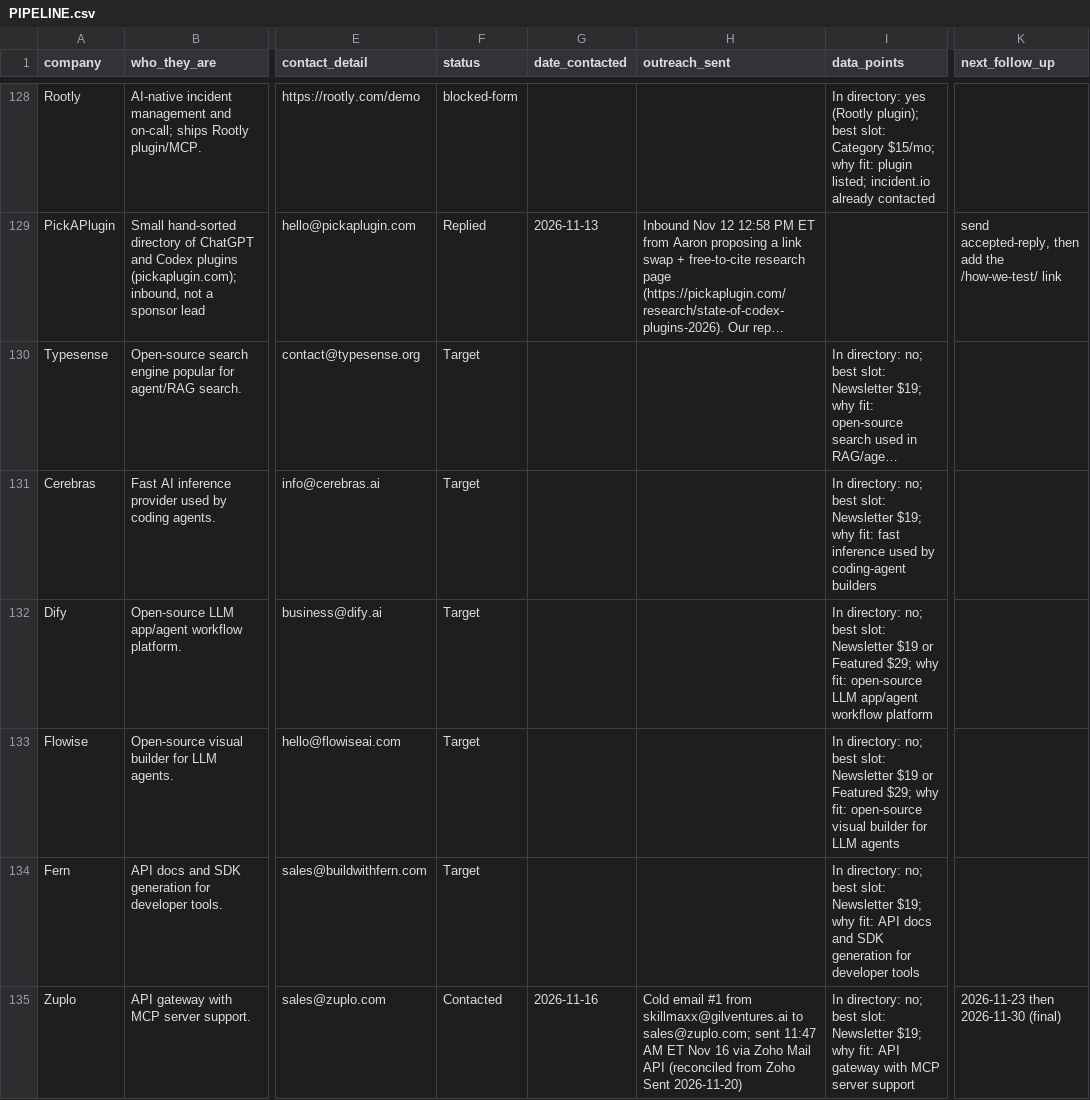
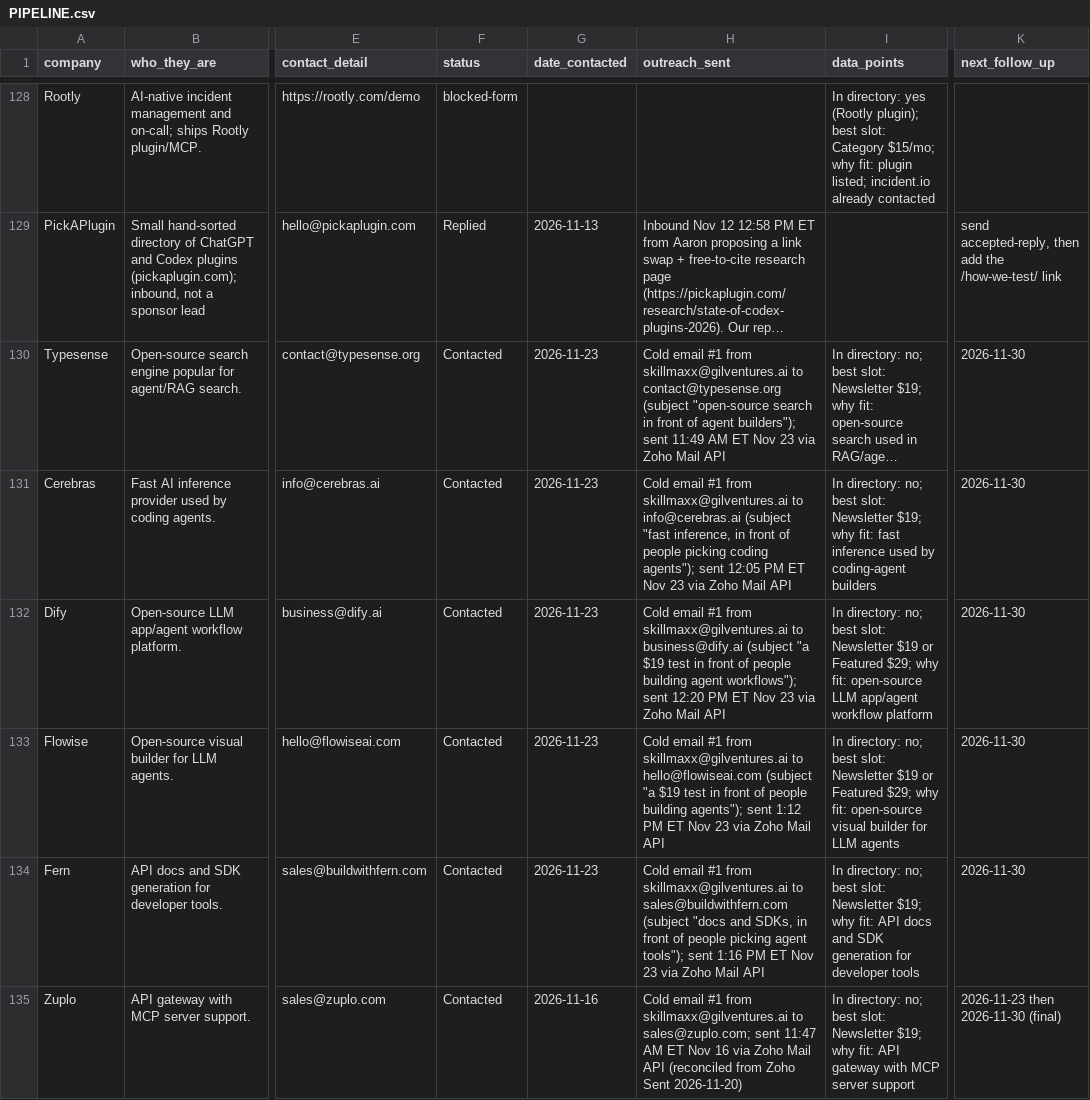
Before and after one commit to grandpajackai/skillmaxx, a CSV file: growth/sponsors/PIPELINE.csv, drawn as a sheet; only a part is shown, gaps mark what is left out; long unchanged cells end in …; the diff covers the shown part only; the diff names each change by its address in the sheet, - before the commit and + after, or states it on an @@ line.

Commit message:
Sponsor outreach 2026-11-23: 18 new pitches and 8 follow-ups logged (#165)
Record today's 26 Zoho Mail API sends (18 new, 8 FU1, 0 bounces, 0 skips),
update PIPELINE.csv, and log the wrap-up in STATUS.md. No email was sent
in this commit.

```diff
--- a/growth/sponsors/PIPELINE.csv
+++ b/growth/sponsors/PIPELINE.csv
-F130:F134 (status): Target
+F130:F134 (status): Contacted
-G130:G134 (date_contacted): (empty)
+G130:G134 (date_contacted): 2026-11-23
-H130 (outreach_sent): (empty)
+H130 (outreach_sent): Cold email #1 from skillmaxx@gilventures.ai to contact@typesense.org (subject "open-source search in front of agent builders"); sent 11:49 AM ET Nov 23 via Zoho Mail API
-K130:K134 (next_follow_up): (empty)
+K130:K134 (next_follow_up): 2026-11-30
-H131 (outreach_sent): (empty)
+H131 (outreach_sent): Cold email #1 from skillmaxx@gilventures.ai to info@cerebras.ai (subject "fast inference, in front of people picking coding agents"); sent 12:05 PM ET Nov 23 via Zoho Mail API
-H132 (outreach_sent): (empty)
+H132 (outreach_sent): Cold email #1 from skillmaxx@gilventures.ai to business@dify.ai (subject "a $19 test in front of people building agent workflows"); sent 12:20 PM ET Nov 23 via Zoho Mail API
-H133 (outreach_sent): (empty)
+H133 (outreach_sent): Cold email #1 from skillmaxx@gilventures.ai to hello@flowiseai.com (subject "a $19 test in front of people building agents"); sent 1:12 PM ET Nov 23 via Zoho Mail API
-H134 (outreach_sent): (empty)
+H134 (outreach_sent): Cold email #1 from skillmaxx@gilventures.ai to sales@buildwithfern.com (subject "docs and SDKs, in front of people picking agent tools"); sent 1:16 PM ET Nov 23 via Zoho Mail API
```
Also changed, not shown: 76 edited cells elsewhere in this file, 4 other files.
